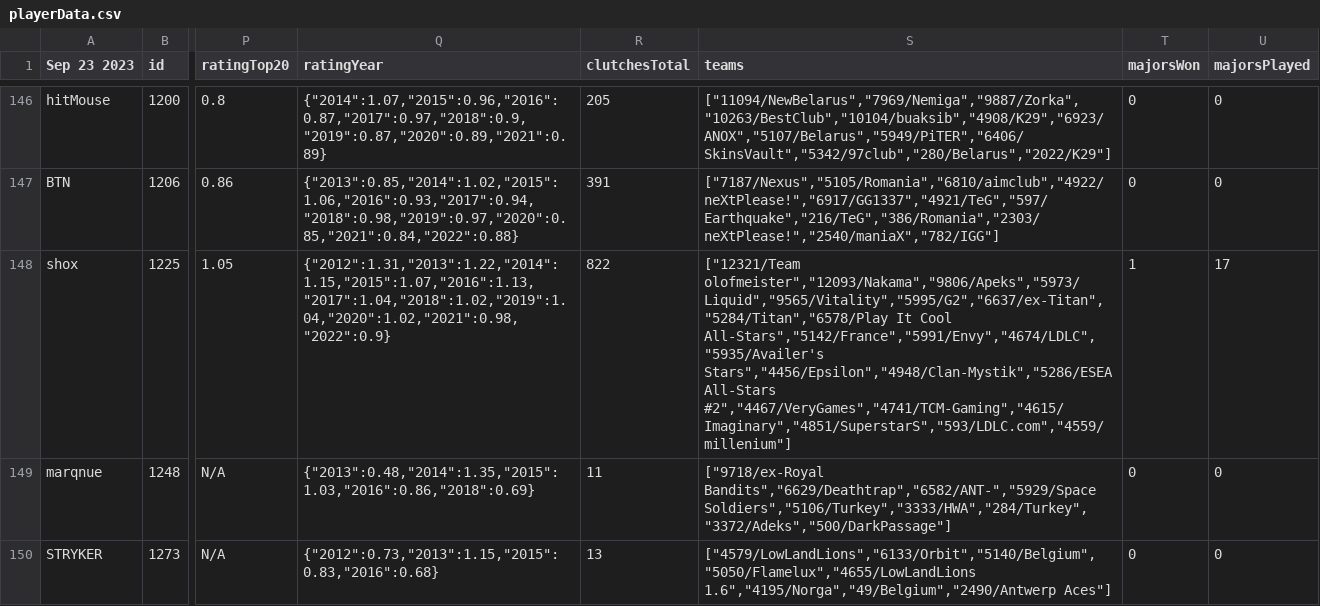
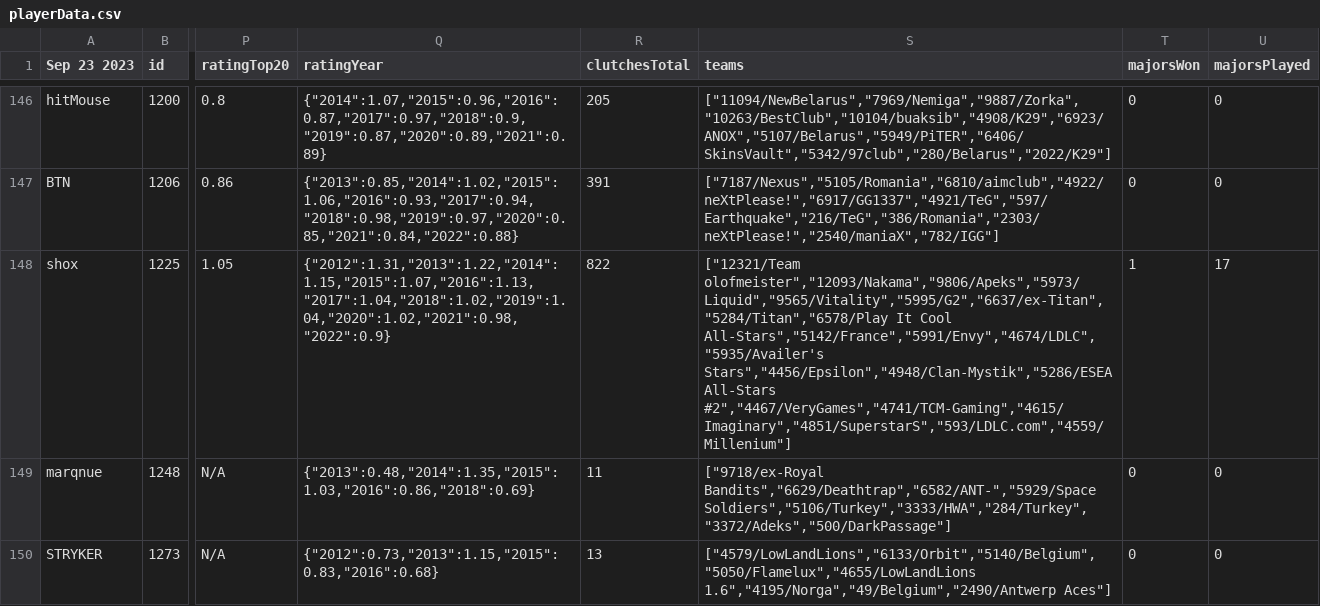
Before and after one commit to andrewlamm/csgodoku, a CSV file: data/playerData.csv, drawn as a sheet; only a part is shown, gaps mark what is left out; the diff names each change by its address in the sheet, - before the commit and + after, or states it on an @@ line.

Commit message:
fix millenium

```diff
--- a/data/playerData.csv
+++ b/data/playerData.csv
-S148 (teams): …Stars","4456/Epsilon","4948/Clan-Mystik","5286/ESEA All-Stars #2","4467/VeryGames","4741/TCM-Gaming","4615/Imaginary","4851/SuperstarS","593/LDLC.com","4559/millenium"]
+S148 (teams): …Stars","4456/Epsilon","4948/Clan-Mystik","5286/ESEA All-Stars #2","4467/VeryGames","4741/TCM-Gaming","4615/Imaginary","4851/SuperstarS","593/LDLC.com","4559/Millenium"]
```
